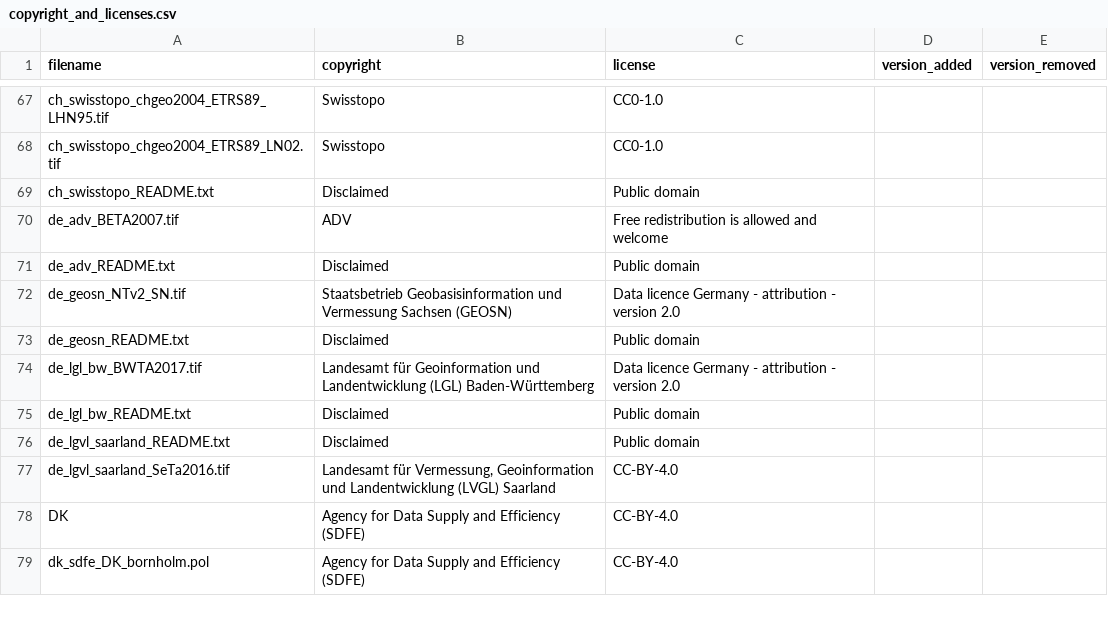
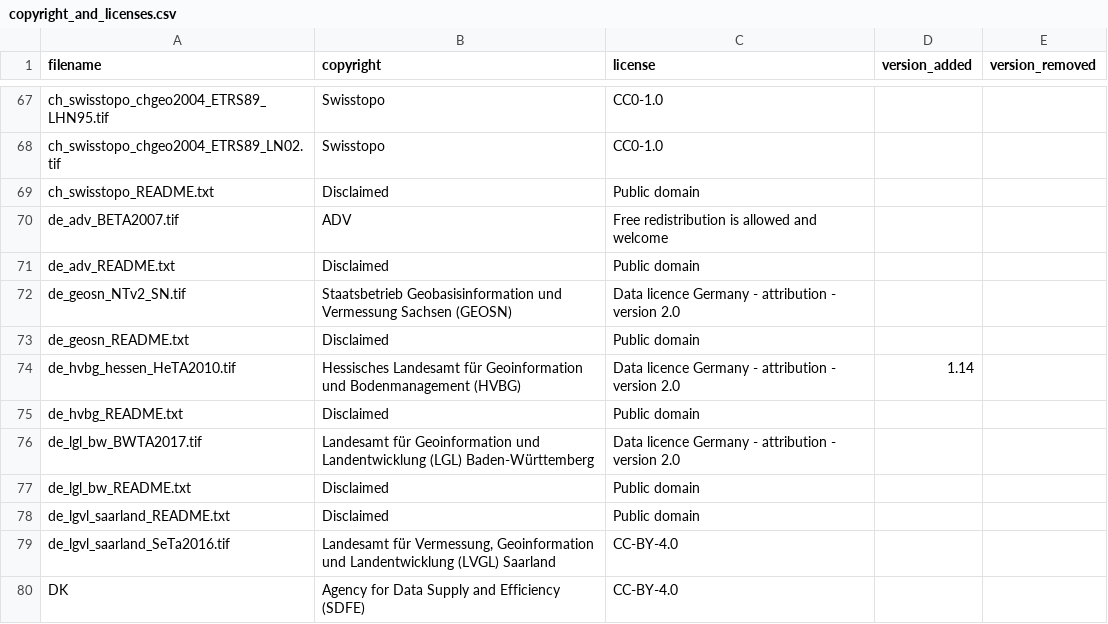
Before and after one commit to OSGeo/PROJ-data, a CSV file: copyright_and_licenses.csv, drawn as a sheet; only a part is shown, gaps mark what is left out; the shorter side is filled out with more unchanged rows.

Commit message:
Add official transformation of Hessen for the land survey register (ALKIS). (#98)

```diff
--- a/copyright_and_licenses.csv
+++ b/copyright_and_licenses.csv
@@ -73,2 +73,4 @@ de_geosn_NTv2_SN.tif,Staatsbetrieb Geobasisinformation und Vermessung Sachsen (G
 de_geosn_README.txt,Disclaimed,Public domain,,
+de_hvbg_hessen_HeTA2010.tif,Hessisches Landesamt für Geoinformation und Bodenmanagement (HVBG),Data licence Germany - attribution - version 2.0,1.14,
+de_hvbg_README.txt,Disclaimed,Public domain,,
 de_lgl_bw_BWTA2017.tif,Landesamt für Geoinformation und Landentwicklung (LGL) Baden-Württemberg,Data licence Germany - attribution - version 2.0,,
```
Also changed, not shown: 6 other files.
